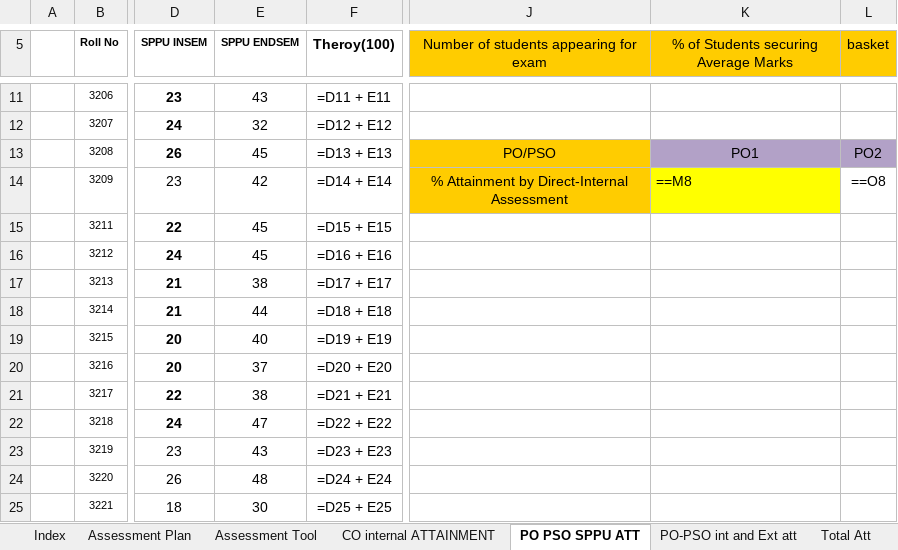
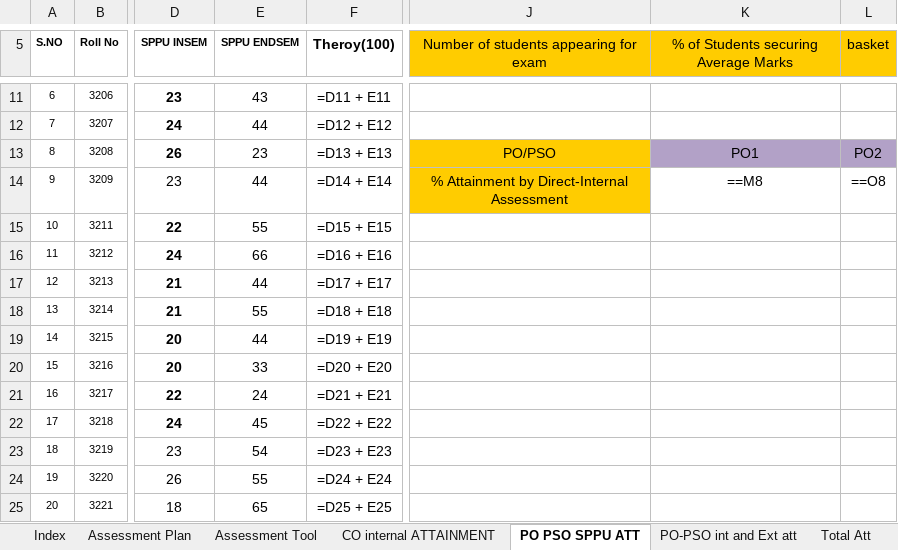
Before and after one commit to durgeshshirole/obe-automation, an Excel workbook: src/processed_files/Processed_File.xlsx, sheet PO PSO SPPU ATT, drawn as a sheet; only a part is shown, gaps mark what is left out; values as stored, in another font and other column widths than the file's, no borders; formulas without a stored value are shown as written; the diff covers the shown part only; the diff names each change by its address in the sheet, - before the commit and + after, or states it on an @@ line.

```diff
--- a/src/processed_files/Processed_File.xlsx (sheet PO PSO SPPU ATT)
+++ b/src/processed_files/Processed_File.xlsx (sheet PO PSO SPPU ATT)
-A5: (empty)
+A5: S.NO
-A11 (S.NO): (empty)
+A11 (S.NO): 6
-A12 (S.NO): (empty)
+A12 (S.NO): 7
-E12 (SPPU ENDSEM): 32
+E12 (SPPU ENDSEM): 44
-A13 (S.NO): (empty)
+A13 (S.NO): 8
-E13 (SPPU ENDSEM): 45
+E13 (SPPU ENDSEM): 23
-A14 (S.NO): (empty)
+A14 (S.NO): 9
-E14 (SPPU ENDSEM): 42
+E14 (SPPU ENDSEM): 44
@@ K14 fill: #FFFF00 → none, alignment: left → center @@
-A15 (S.NO): (empty)
+A15 (S.NO): 10
-E15 (SPPU ENDSEM): 45
+E15 (SPPU ENDSEM): 55
-A16 (S.NO): (empty)
+A16 (S.NO): 11
-E16 (SPPU ENDSEM): 45
+E16 (SPPU ENDSEM): 66
-A17 (S.NO): (empty)
+A17 (S.NO): 12
-E17 (SPPU ENDSEM): 38
+E17 (SPPU ENDSEM): 44
-A18 (S.NO): (empty)
+A18 (S.NO): 13
-E18 (SPPU ENDSEM): 44
+E18 (SPPU ENDSEM): 55
-A19 (S.NO): (empty)
+A19 (S.NO): 14
-E19 (SPPU ENDSEM): 40
+E19 (SPPU ENDSEM): 44
-A20 (S.NO): (empty)
+A20 (S.NO): 15
-E20 (SPPU ENDSEM): 37
+E20 (SPPU ENDSEM): 33
-A21 (S.NO): (empty)
+A21 (S.NO): 16
-E21 (SPPU ENDSEM): 38
+E21 (SPPU ENDSEM): 24
-A22 (S.NO): (empty)
+A22 (S.NO): 17
-E22 (SPPU ENDSEM): 47
+E22 (SPPU ENDSEM): 45
-A23 (S.NO): (empty)
+A23 (S.NO): 18
-E23 (SPPU ENDSEM): 43
+E23 (SPPU ENDSEM): 54
-A24 (S.NO): (empty)
+A24 (S.NO): 19
-E24 (SPPU ENDSEM): 48
+E24 (SPPU ENDSEM): 55
-A25 (S.NO): (empty)
+A25 (S.NO): 20
-E25 (SPPU ENDSEM): 30
+E25 (SPPU ENDSEM): 65
```
Also changed, not shown: 1 added row and 141 edited cells elsewhere in this sheet, sheet CO internal ATTAINMENT, sheet PO-PSO int and Ext att, sheet Total Att, 6 other files.
